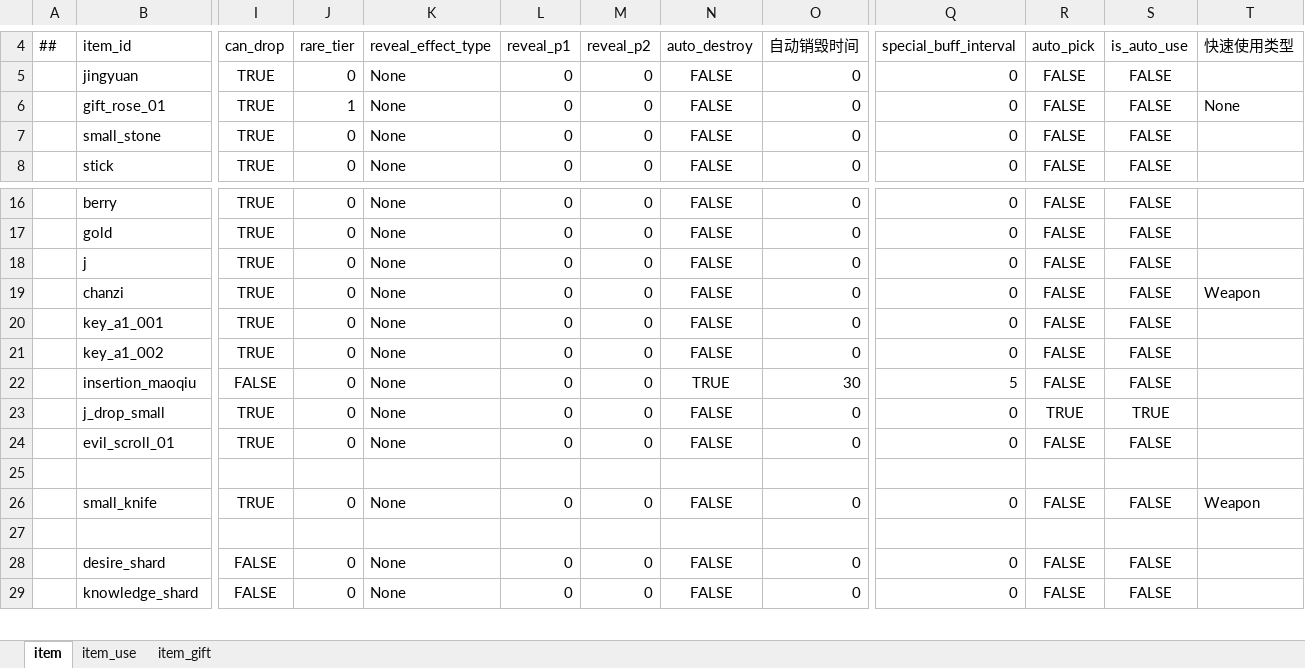
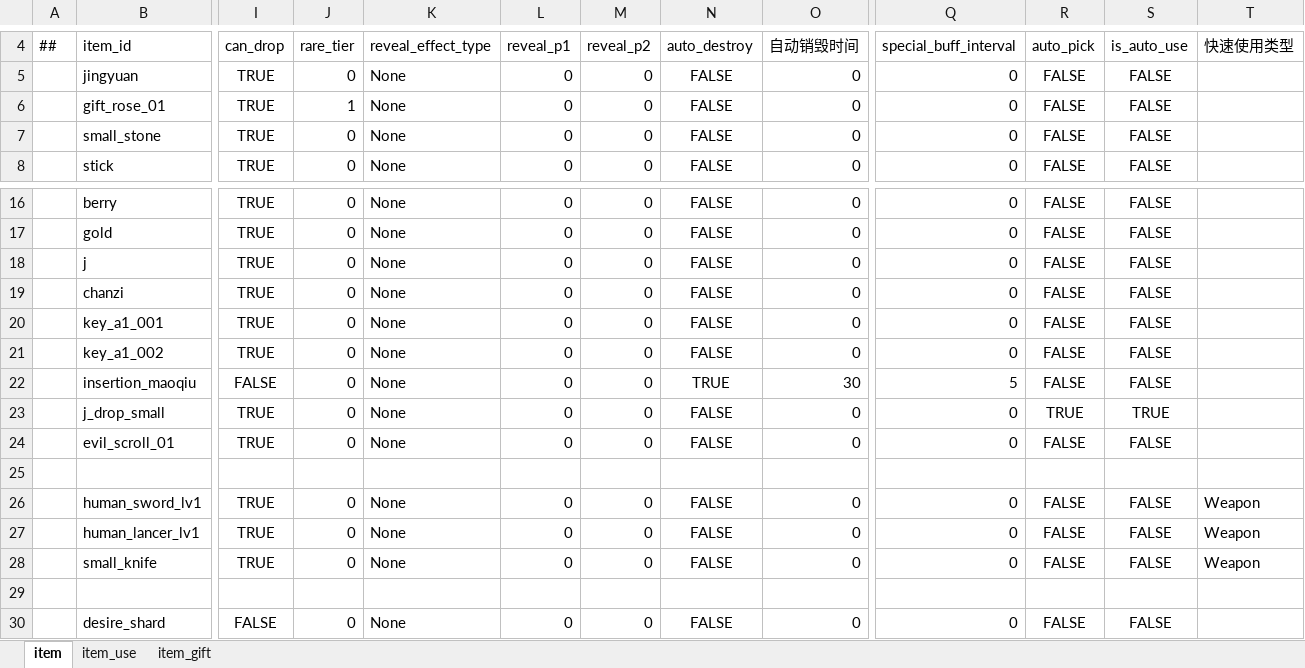
Before and after one commit to nmbswls/FkSucProj, an Excel workbook: Config/Datas/item.xlsx, sheet item, drawn as a sheet; only a part is shown, gaps mark what is left out; the shorter side is filled out with more unchanged rows; values as stored, in another font and other column widths than the file's, no borders; rows hold the shown columns only; the diff names each change by its address in the sheet, - before the commit and + after, or states it on an @@ line.

```diff
--- a/Config/Datas/item.xlsx (sheet item)
+++ b/Config/Datas/item.xlsx (sheet item)
-T6: None
+T6: (empty)
-T19: Weapon
+T19: (empty)
+row 26:  | human_sword_lv1 | TRUE | 0 | None | 0 | 0 | FALSE | 0 | 0 | FALSE | FALSE | Weapon
+row 27:  | human_lancer_lv1 | TRUE | 0 | None | 0 | 0 | FALSE | 0 | 0 | FALSE | FALSE | Weapon
```
Also changed, not shown: Config/Datas/human_weapon.xlsx, 24 other files.
